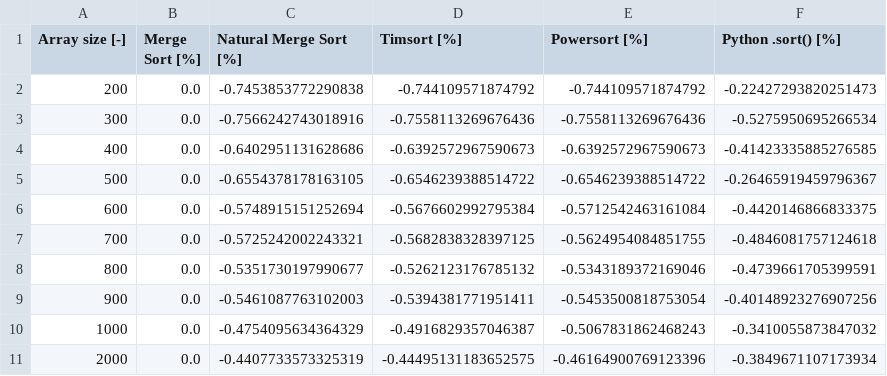
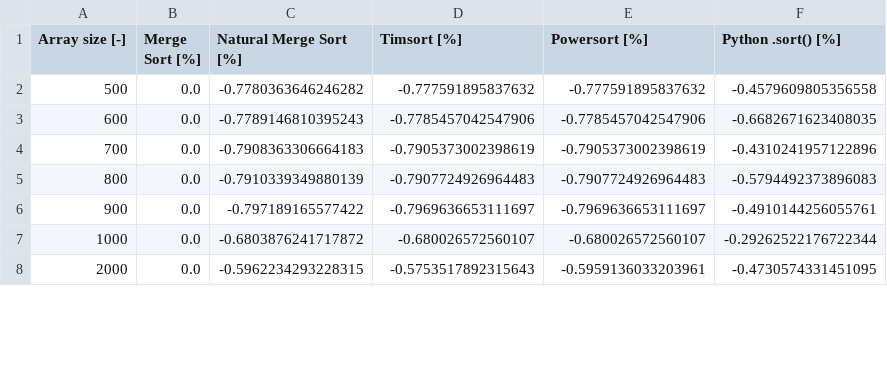
Before and after one commit to danieltimko/adaptive-sorting, a CSV file: output/raw_data/benchmark_runs_heavily_presorted.csv, drawn as a sheet; only a part is shown; the diff covers the shown part only.

```diff
--- a/output/raw_data/benchmark_runs_heavily_presorted.csv
+++ b/output/raw_data/benchmark_runs_heavily_presorted.csv
@@ -1,11 +1,8 @@
 Array size [-],Merge Sort [%],Natural Merge Sort [%],Timsort [%],Powersort [%],Python .sort() [%]
-200,0.0,-0.7453853772290838,-0.744109571874792,-0.744109571874792,-0.22427293820251473
-300,0.0,-0.7566242743018916,-0.7558113269676436,-0.7558113269676436,-0.5275950695266534
-400,0.0,-0.6402951131628686,-0.6392572967590673,-0.6392572967590673,-0.41423335885276585
-500,0.0,-0.6554378178163105,-0.6546239388514722,-0.6546239388514722,-0.26465919459796367
-600,0.0,-0.5748915151252694,-0.5676602992795384,-0.5712542463161084,-0.4420146866833375
-700,0.0,-0.5725242002243321,-0.5682838328397125,-0.5624954084851755,-0.4846081757124618
-800,0.0,-0.5351730197990677,-0.5262123176785132,-0.5343189372169046,-0.4739661705399591
-900,0.0,-0.5461087763102003,-0.5394381771951411,-0.5453500818753054,-0.40148923276907256
-1000,0.0,-0.4754095634364329,-0.4916829357046387,-0.5067831862468243,-0.3410055873847032
-2000,0.0,-0.4407733573325319,-0.44495131183652575,-0.46164900769123396,-0.3849671107173934
+500,0.0,-0.7780363646246282,-0.777591895837632,-0.777591895837632,-0.4579609805356558
+600,0.0,-0.7789146810395243,-0.7785457042547906,-0.7785457042547906,-0.6682671623408035
+700,0.0,-0.7908363306664183,-0.7905373002398619,-0.7905373002398619,-0.4310241957122896
+800,0.0,-0.7910339349880139,-0.7907724926964483,-0.7907724926964483,-0.5794492373896083
+900,0.0,-0.797189165577422,-0.7969636653111697,-0.7969636653111697,-0.4910144256055761
+1000,0.0,-0.6803876241717872,-0.680026572560107,-0.680026572560107,-0.29262522176722344
+2000,0.0,-0.5962234293228315,-0.5753517892315643,-0.5959136033203961,-0.4730574331451095
```
Also changed, not shown: 9 added rows and 64 edited cells elsewhere in this file, output/raw_data/benchmark_random.csv, output/raw_data/benchmark_runs_presorted.csv, 17 other files.
